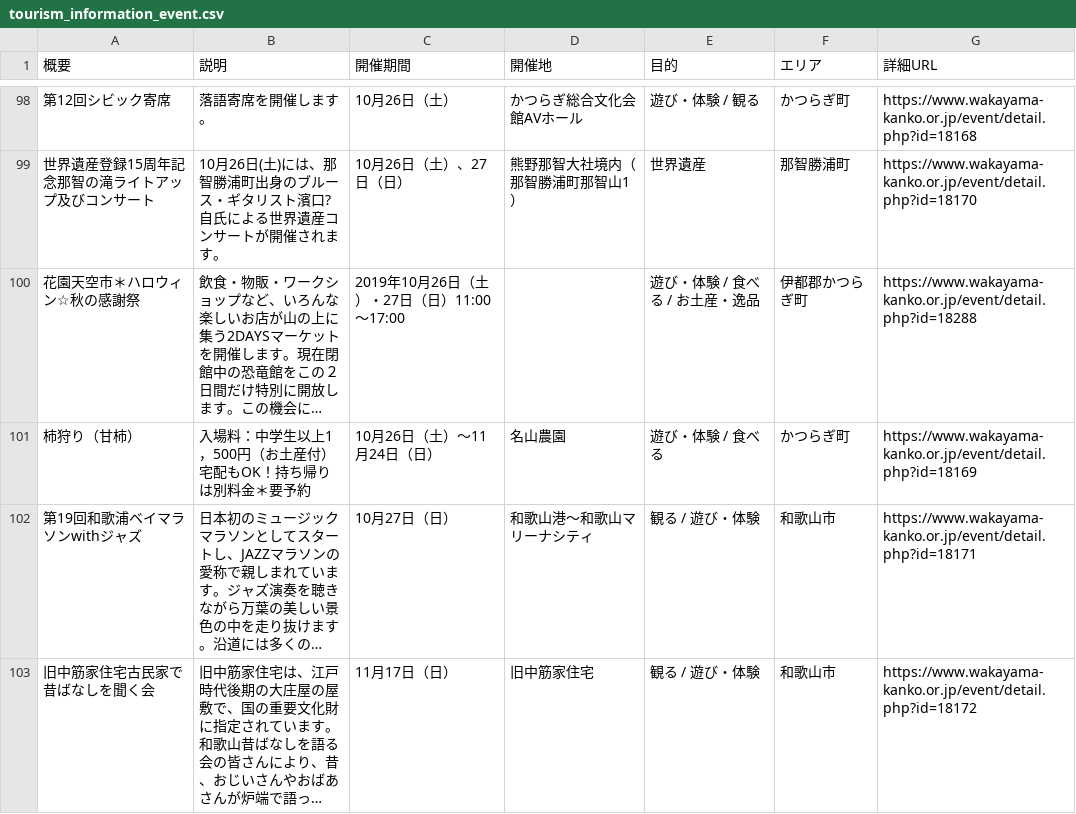
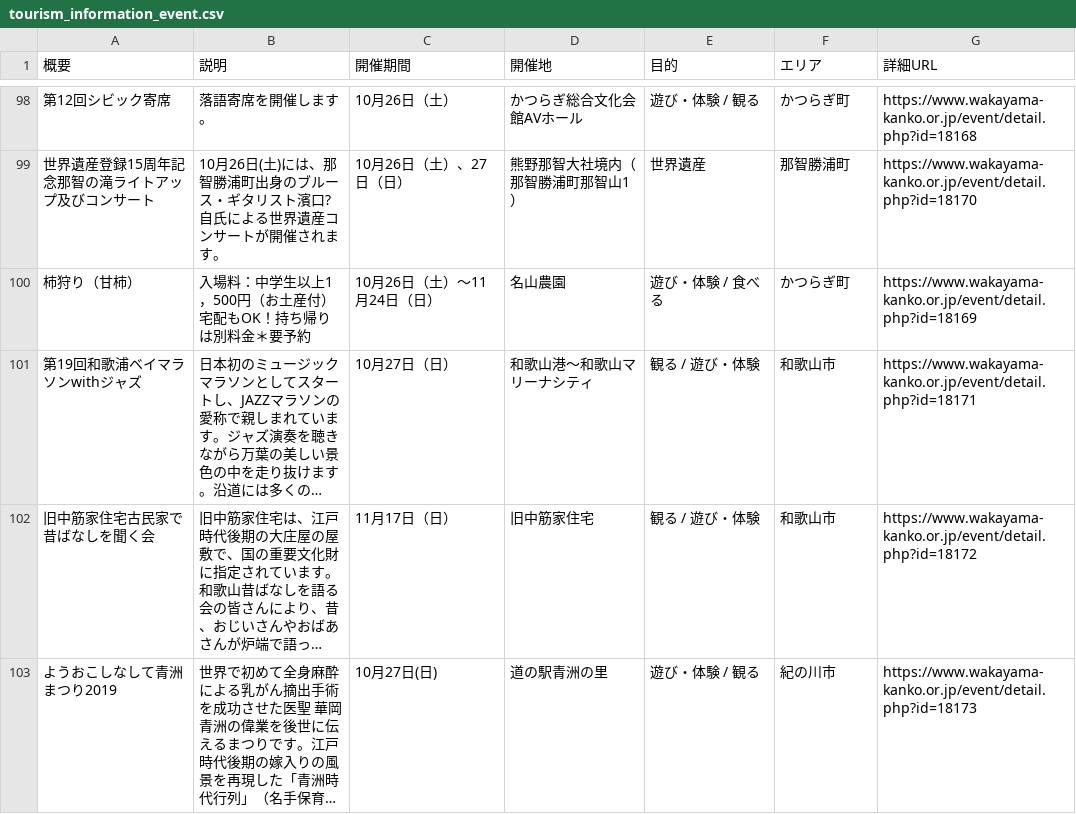
Before and after one commit to wakayama-pref-org/Tourism_information_event, a CSV file: csv/tourism_information_event.csv, drawn as a sheet; only a part is shown, gaps mark what is left out; the shorter side is filled out with more unchanged rows; long unchanged cells end in ….

```diff
--- a/csv/tourism_information_event.csv
+++ b/csv/tourism_information_event.csv
@@ -99,3 +99,2 @@
 "世界遺産登録15周年記念那智の滝ライトアップ及びコンサート","10月26日(土)には、那智勝浦町出身のブルース・ギタリスト濱口?自氏による世界遺産コンサートが開催されます。","10月26日（土）、27日（日）","熊野那智大社境内（那智勝浦町那智山1）","世界遺産","那智勝浦町","https://www.wakayama-kanko.or.jp/event/detail.php?id=18170"
-"花園天空市＊ハロウィン☆秋の感謝祭","飲食・物販・ワークショップなど、いろんな楽しいお店が山の上に集う2DAYSマーケットを開催します。現在閉館中の恐竜館をこの２日間だけ特別に開放します。この機会に…","2019年10月26日（土）・27日（日）11:00～17:00","","遊び・体験 / 食べる / お土産・逸品","伊都郡かつらぎ町","https://www.wakayama-kanko.or.jp/event/detail.php?id=18288"
 "柿狩り（甘柿）","入場料：中学生以上1，500円（お土産付）宅配もOK！持ち帰りは別料金＊要予約","10月26日（土）～11月24日（日）","名山農園","遊び・体験 / 食べる","かつらぎ町","https://www.wakayama-kanko.or.jp/event/detail.php?id=18169"
```
Also changed, not shown: 1 other file.
